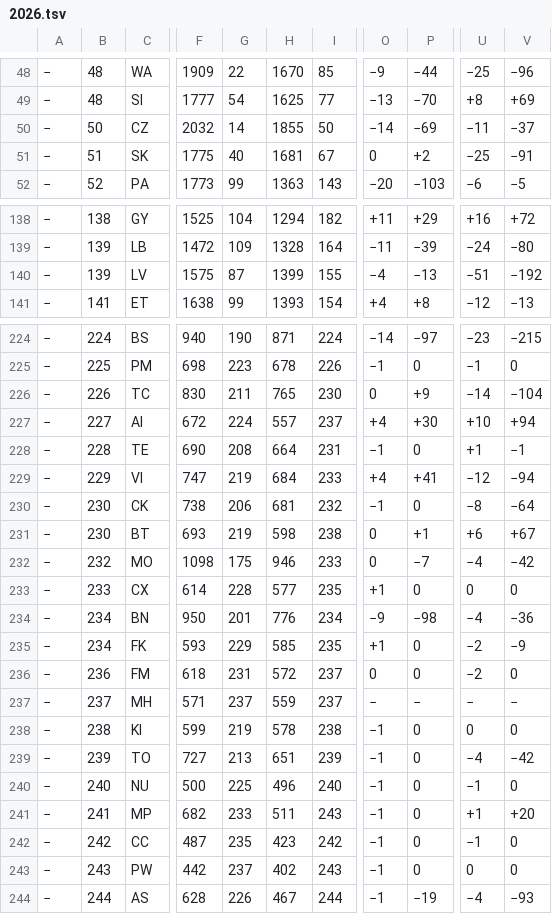
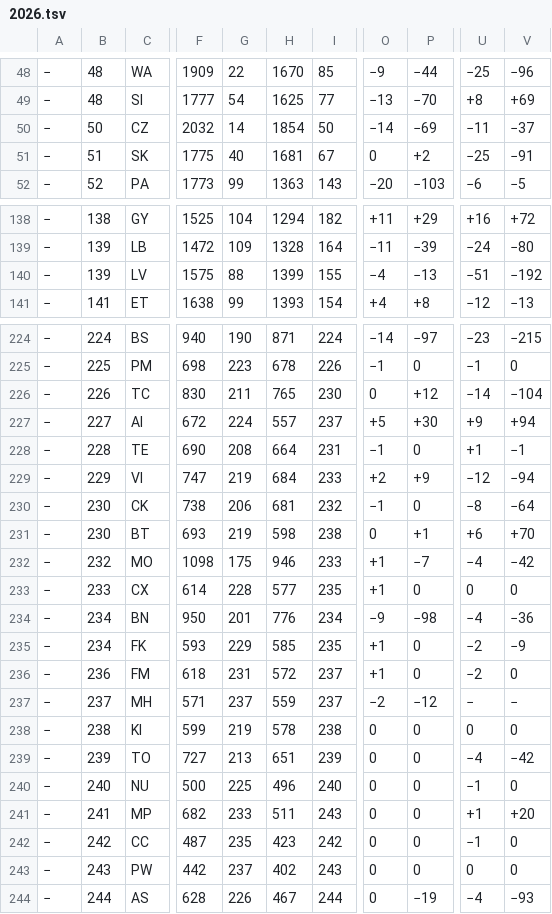
Before and after one commit to nomastudioai/prode, a TSV file: .claude/skills/prediccion-mundial-2026/data/2026.tsv, drawn as a sheet; only a part is shown, gaps mark what is left out; the diff covers the shown part only; the diff names each change by its address in the sheet, - before the commit and + after, or states it on an @@ line.

```diff
--- a/.claude/skills/prediccion-mundial-2026/data/2026.tsv
+++ b/.claude/skills/prediccion-mundial-2026/data/2026.tsv
-H50: 1855
+H50: 1854
-G140: 87
+G140: 88
-P226: +9
+P226: +12
-O227: +4
+O227: +5
-U227: +10
+U227: +9
-O229: +4
+O229: +2
-P229: +41
+P229: +9
-V231: +67
+V231: +70
-O232: 0
+O232: +1
-O236: 0
+O236: +1
-O237: −
+O237: −2
-P237: −
+P237: −12
-O238:O244: −1
+O238:O244: 0
```
Also changed, not shown: 3 edited cells elsewhere in this file, 1 other file.
